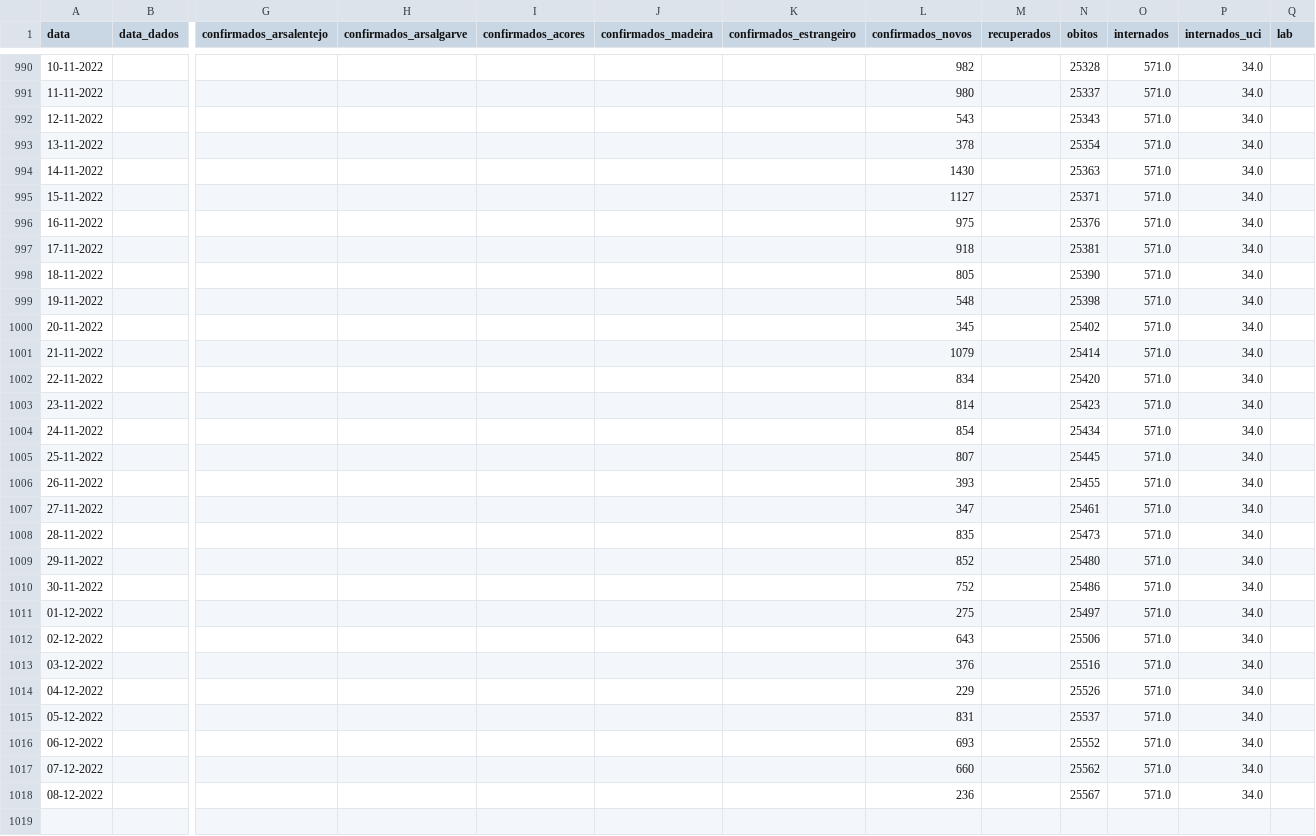
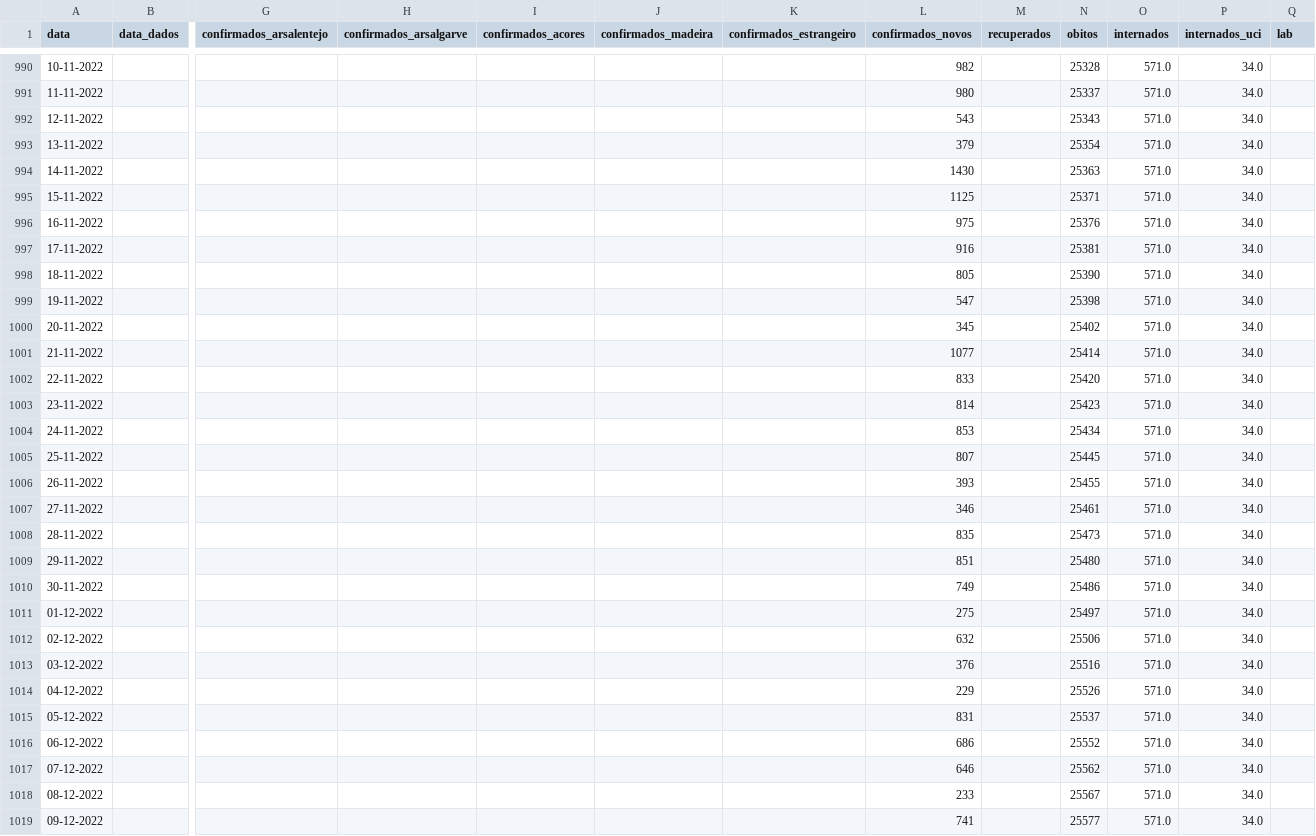
Before and after one commit to ghomem/coviz-data, a CSV file: merged/data.csv, drawn as a sheet; only a part is shown, gaps mark what is left out; rows hold the shown columns only; the diff covers the shown part only; the diff names each change by its address in the sheet, - before the commit and + after, or states it on an @@ line.

Commit message:
update data for the day

```diff
--- a/merged/data.csv
+++ b/merged/data.csv
-L993 (confirmados_novos): 378
+L993 (confirmados_novos): 379
-L995 (confirmados_novos): 1127
+L995 (confirmados_novos): 1125
-L997 (confirmados_novos): 918
+L997 (confirmados_novos): 916
-L999 (confirmados_novos): 548
+L999 (confirmados_novos): 547
-L1001 (confirmados_novos): 1079
+L1001 (confirmados_novos): 1077
-L1002 (confirmados_novos): 834
+L1002 (confirmados_novos): 833
-L1004 (confirmados_novos): 854
+L1004 (confirmados_novos): 853
-L1007 (confirmados_novos): 347
+L1007 (confirmados_novos): 346
-L1009 (confirmados_novos): 852
+L1009 (confirmados_novos): 851
-L1010 (confirmados_novos): 752
+L1010 (confirmados_novos): 749
-L1012 (confirmados_novos): 643
+L1012 (confirmados_novos): 632
-L1016 (confirmados_novos): 693
+L1016 (confirmados_novos): 686
-L1017 (confirmados_novos): 660
+L1017 (confirmados_novos): 646
-L1018 (confirmados_novos): 236
+L1018 (confirmados_novos): 233
+row 1019: 09-12-2022 |  |  |  |  |  |  | 741 |  | 25577 | 571.0 | 34.0
```
Also changed, not shown: 2 added rows and 16 edited cells elsewhere in this file, 1 other file.
